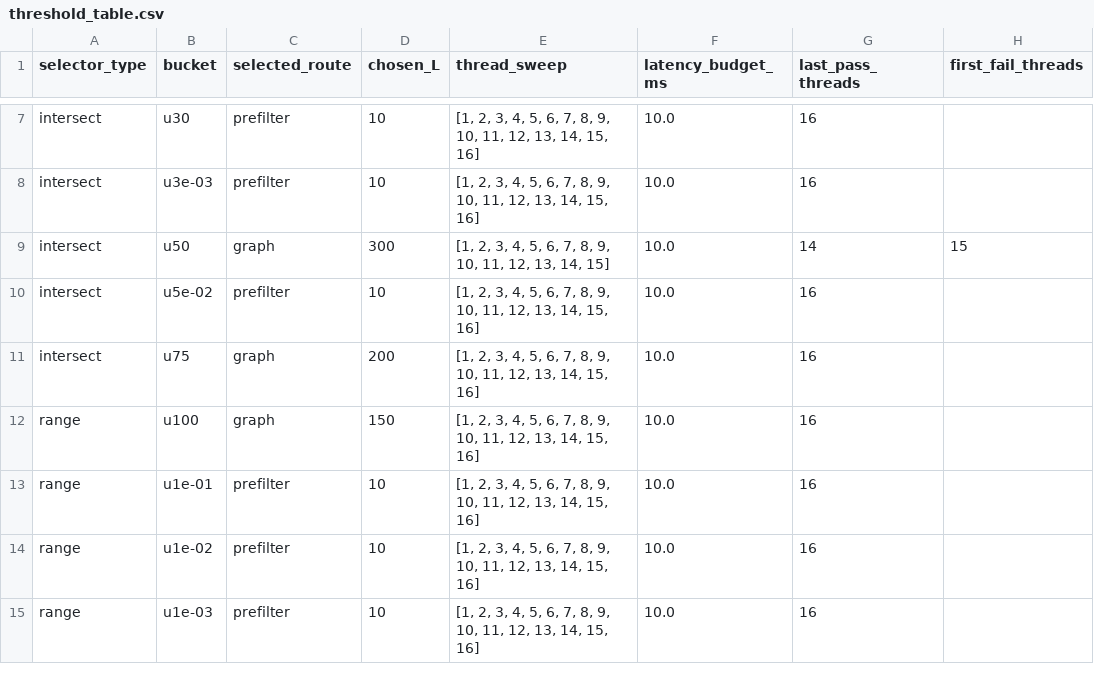
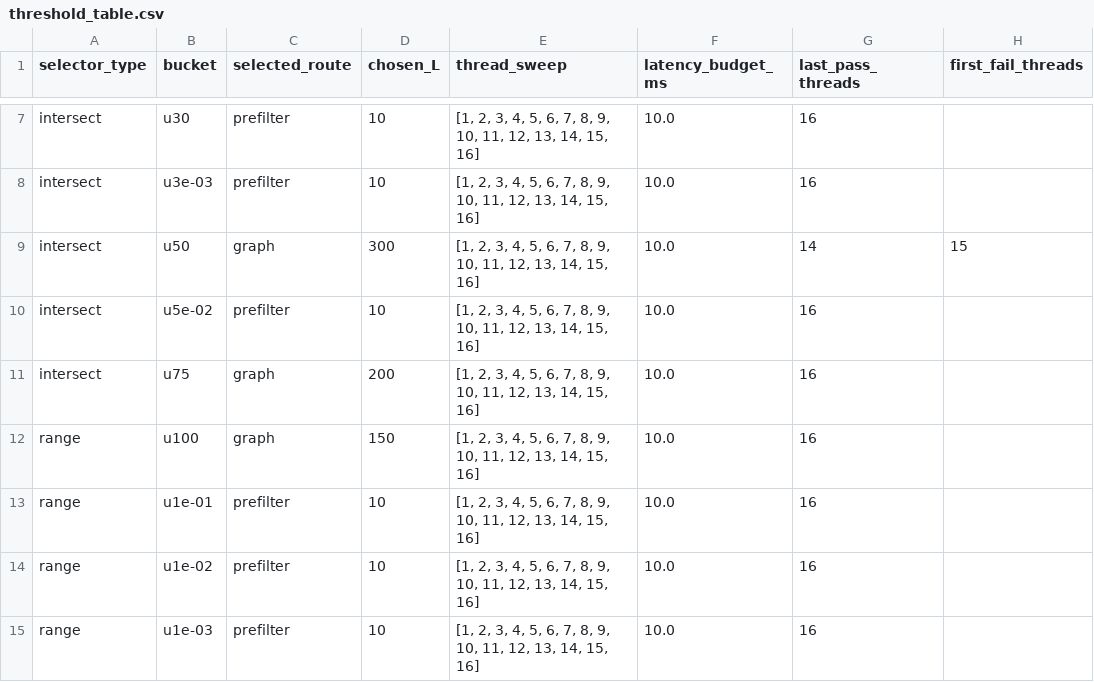
Before and after one commit to leonail1/PipeANN, a CSV file: experiments/r116_suite_pq16_aris_20260520_072453/exp6_query_thread_budget/threshold_table.csv, drawn as a sheet; only a part is shown, gaps mark what is left out.

```diff
--- a/experiments/r116_suite_pq16_aris_20260520_072453/exp6_query_thread_budget/threshold_table.csv
+++ b/experiments/r116_suite_pq16_aris_20260520_072453/exp6_query_thread_budget/threshold_table.csv
@@ -8,3 +8,3 @@ intersect,u30,prefilter,10,"[1, 2, 3, 4, 5, 6, 7, 8, 9, 10, 11, 12, 13, 14, 15,
 intersect,u3e-03,prefilter,10,"[1, 2, 3, 4, 5, 6, 7, 8, 9, 10, 11, 12, 13, 14, 15, 16]",10.0,16,
-intersect,u50,graph,300,"[1, 2, 3, 4, 5, 6, 7, 8, 9, 10, 11, 12, 13, 14, 15]",10.0,14,15
+intersect,u50,graph,300,"[1, 2, 3, 4, 5, 6, 7, 8, 9, 10, 11, 12, 13, 14, 15, 16]",10.0,14,15
 intersect,u5e-02,prefilter,10,"[1, 2, 3, 4, 5, 6, 7, 8, 9, 10, 11, 12, 13, 14, 15, 16]",10.0,16,
```
Also changed, not shown: experiments/r116_suite_pq16_aris_20260520_072453/exp6_query_thread_budget/table.csv, experiments/r116_suite_pq16_aris_20260520_072453/exp6_query_thread_budget/thread_summary.csv, 26 other files.
